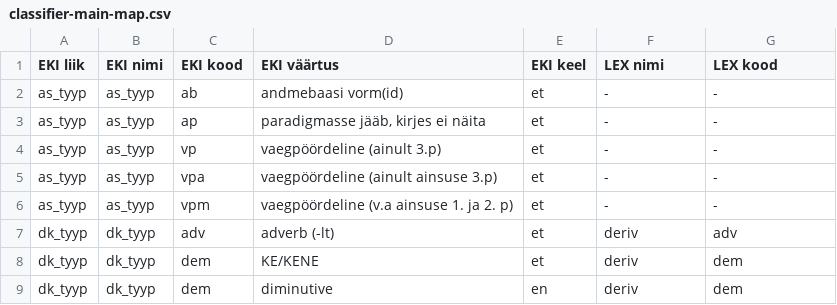
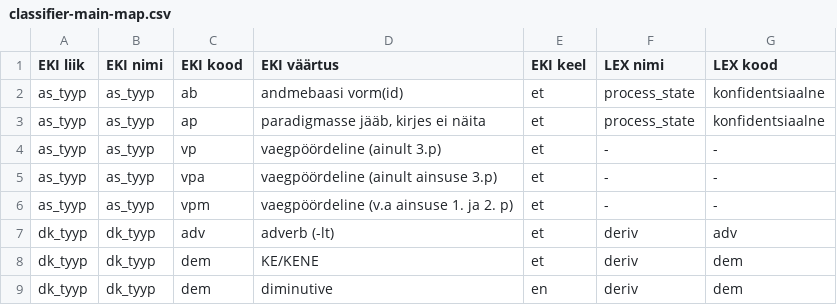
Before and after one commit to keeleinstituut/ekilex, a CSV file: ekilex-etl/fileresources/csv/classifier-main-map.csv, drawn as a sheet; only a part is shown.

```diff
--- a/ekilex-etl/fileresources/csv/classifier-main-map.csv
+++ b/ekilex-etl/fileresources/csv/classifier-main-map.csv
@@ -1,4 +1,4 @@
 EKI liik	EKI nimi	EKI kood	EKI väärtus	EKI keel	LEX nimi	LEX kood
-as_tyyp	as_tyyp	ab	andmebaasi vorm(id)	et	-	-
-as_tyyp	as_tyyp	ap	paradigmasse jääb, kirjes ei näita	et	-	-
+as_tyyp	as_tyyp	ab	andmebaasi vorm(id)	et	process_state	konfidentsiaalne
+as_tyyp	as_tyyp	ap	paradigmasse jääb, kirjes ei näita	et	process_state	konfidentsiaalne
 as_tyyp	as_tyyp	vp	vaegpöördeline (ainult 3.p)	et	-	-
```
Also changed, not shown: ekilex-etl/fileresources/csv/classifier-main-value.csv, 4 other files.
